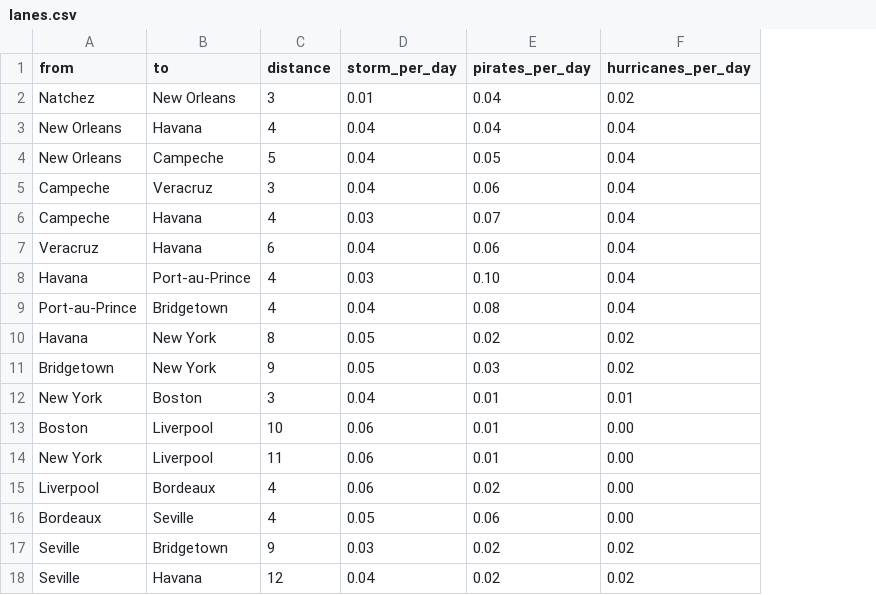
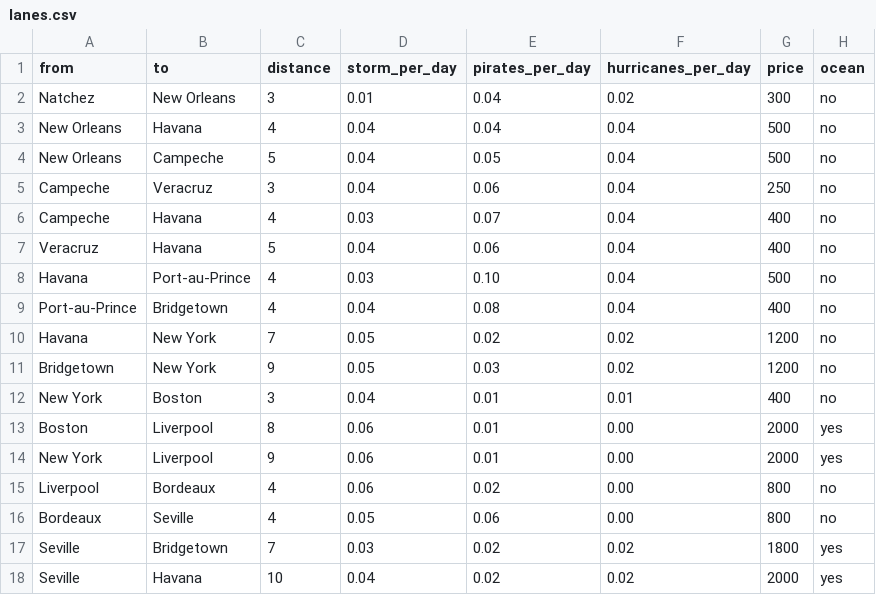
Before and after one commit to scarffy/Naval, a CSV file: Design/data/lanes.csv, drawn as a sheet; the diff names each change by its address in the sheet, - before the commit and + after, or states it on an @@ line.

Commit message:
doc: add route purchases, ocean-going ships and a campaign proposal
Routes:
- Ships can only sail routes the player owns. The first 2 are free and
  the player chooses them; later routes cost 250-2,000 gold and must
  connect to the network.
- Four Atlantic routes are ocean crossings that only Brigs and Fluyts
  can sail; sloops are coastal.
- Start gold is now 2,500. Prices, distances and upgrade costs are
  retuned.

Simulator:
- Bots value routes by the income they add, looking two purchases
  ahead, and the three best openings are compared.
- Two new targets (opening routes matters; the opening isn't solved).
  All 16 targets pass on two seeds.

Design/Campaign.md proposes chapters by region (Caribbean, Indian
Ocean, Southeast Asia, East Asia), missions with one objective each,
World mode as DLC, and a loosely historical 1770-1800 setting.

```diff
--- a/Design/data/lanes.csv
+++ b/Design/data/lanes.csv
+column G (price), rows 2-18: 300 | 500 | 500 | 250 | 400 | 400 | 500 | 400 | 1200 | 1200 | 400 | 2000 | 2000 | 800 | 800 | 1800 | 2000
+column H (ocean), rows 2-18: no | no | no | no | no | no | no | no | no | no | no | yes | yes | no | no | yes | yes
-C7 (distance): 6
+C7 (distance): 5
-C10 (distance): 8
+C10 (distance): 7
-C13 (distance): 10
+C13 (distance): 8
-C14 (distance): 11
+C14 (distance): 9
-C17 (distance): 9
+C17 (distance): 7
-C18 (distance): 12
+C18 (distance): 10
```
Also changed, not shown: Design/data/market.csv, Design/data/rules.csv, 5 other files.
